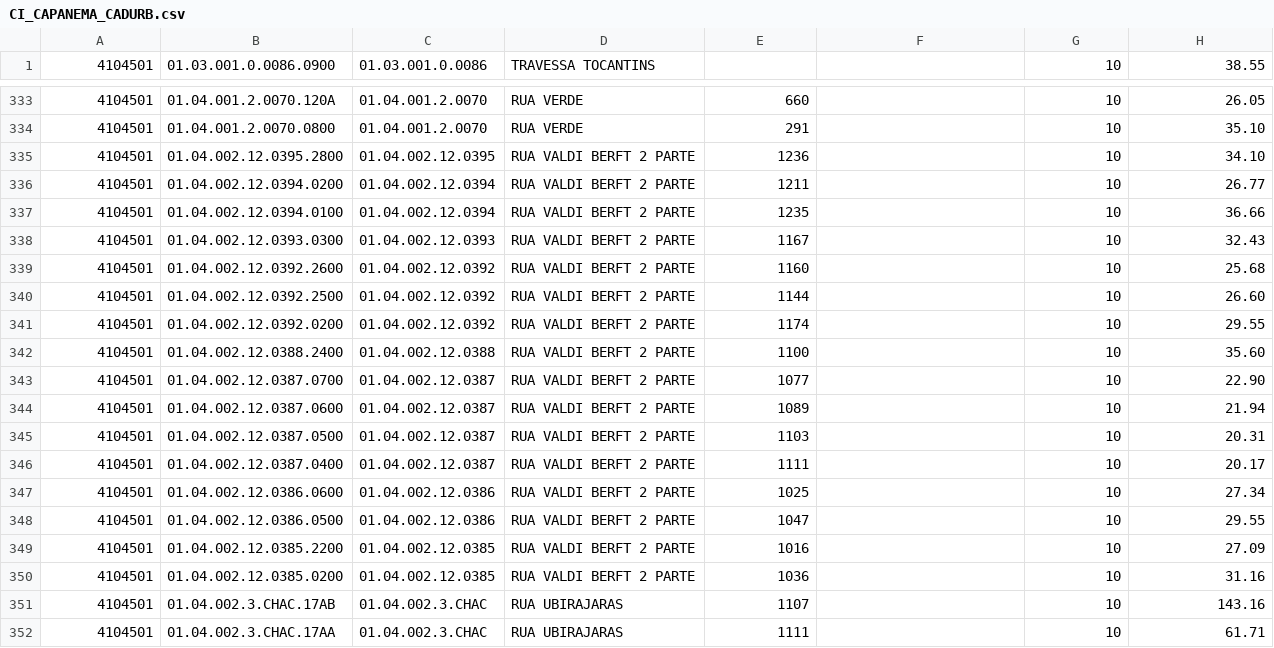
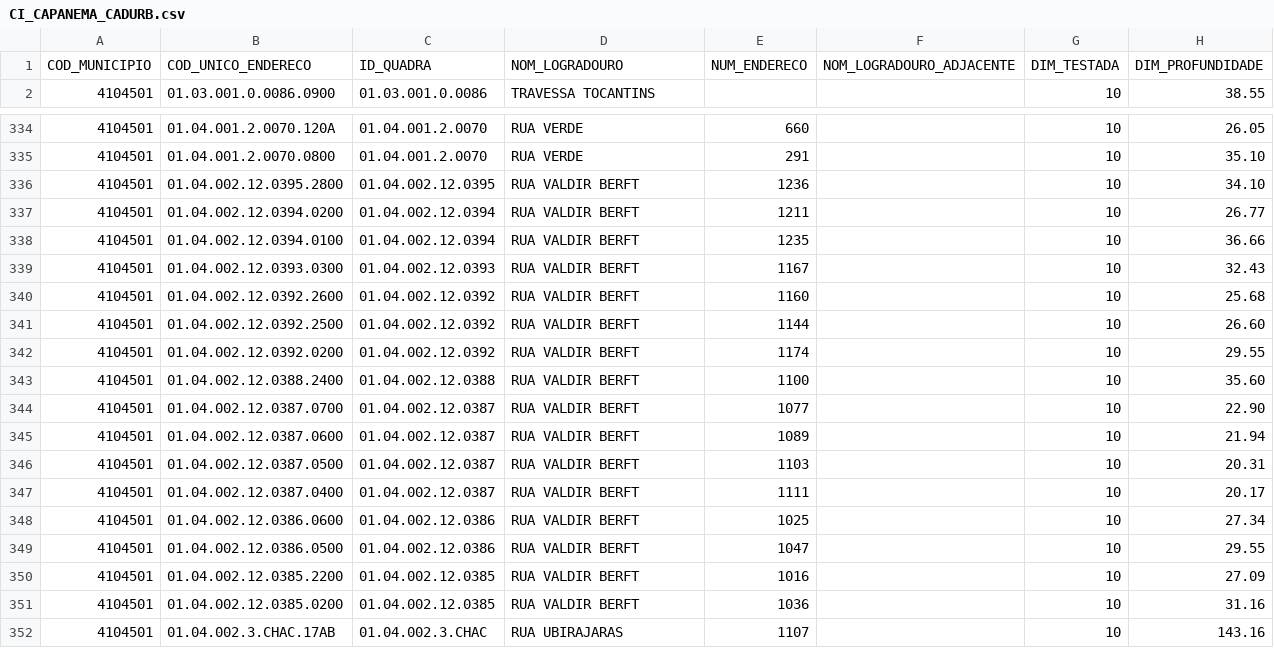
Before and after one commit to mbarbiero/Superciata, a CSV file: arquivos/CI_CAPANEMA_CADURB.csv, drawn as a sheet; only a part is shown, gaps mark what is left out; the shorter side is filled out with more unchanged rows; the diff covers the shown part only.

Commit message:
Arquivos corrigidos

```diff
--- a/arquivos/CI_CAPANEMA_CADURB.csv
+++ b/arquivos/CI_CAPANEMA_CADURB.csv
@@ -1 +1,2 @@
+COD_MUNICIPIO;COD_UNICO_ENDERECO;ID_QUADRA;NOM_LOGRADOURO;NUM_ENDERECO;NOM_LOGRADOURO_ADJACENTE;DIM_TESTADA;DIM_PROFUNDIDADE
 4104501;01.03.001.0.0086.0900;01.03.001.0.0086;TRAVESSA TOCANTINS;;;10;38.55
@@ -334,18 +335,18 @@
 4104501;01.04.001.2.0070.0800;01.04.001.2.0070;RUA VERDE;291;;10;35.10
-4104501;01.04.002.12.0395.2800;01.04.002.12.0395;RUA VALDI BERFT 2 PARTE;1236;;10;34.10
-4104501;01.04.002.12.0394.0200;01.04.002.12.0394;RUA VALDI BERFT 2 PARTE;1211;;10;26.77
-4104501;01.04.002.12.0394.0100;01.04.002.12.0394;RUA VALDI BERFT 2 PARTE;1235;;10;36.66
-4104501;01.04.002.12.0393.0300;01.04.002.12.0393;RUA VALDI BERFT 2 PARTE;1167;;10;32.43
-4104501;01.04.002.12.0392.2600;01.04.002.12.0392;RUA VALDI BERFT 2 PARTE;1160;;10;25.68
-4104501;01.04.002.12.0392.2500;01.04.002.12.0392;RUA VALDI BERFT 2 PARTE;1144;;10;26.60
-4104501;01.04.002.12.0392.0200;01.04.002.12.0392;RUA VALDI BERFT 2 PARTE;1174;;10;29.55
-4104501;01.04.002.12.0388.2400;01.04.002.12.0388;RUA VALDI BERFT 2 PARTE;1100;;10;35.60
-4104501;01.04.002.12.0387.0700;01.04.002.12.0387;RUA VALDI BERFT 2 PARTE;1077;;10;22.90
-4104501;01.04.002.12.0387.0600;01.04.002.12.0387;RUA VALDI BERFT 2 PARTE;1089;;10;21.94
-4104501;01.04.002.12.0387.0500;01.04.002.12.0387;RUA VALDI BERFT 2 PARTE;1103;;10;20.31
-4104501;01.04.002.12.0387.0400;01.04.002.12.0387;RUA VALDI BERFT 2 PARTE;1111;;10;20.17
-4104501;01.04.002.12.0386.0600;01.04.002.12.0386;RUA VALDI BERFT 2 PARTE;1025;;10;27.34
-4104501;01.04.002.12.0386.0500;01.04.002.12.0386;RUA VALDI BERFT 2 PARTE;1047;;10;29.55
-4104501;01.04.002.12.0385.2200;01.04.002.12.0385;RUA VALDI BERFT 2 PARTE;1016;;10;27.09
-4104501;01.04.002.12.0385.0200;01.04.002.12.0385;RUA VALDI BERFT 2 PARTE;1036;;10;31.16
+4104501;01.04.002.12.0395.2800;01.04.002.12.0395;RUA VALDIR BERFT;1236;;10;34.10
+4104501;01.04.002.12.0394.0200;01.04.002.12.0394;RUA VALDIR BERFT;1211;;10;26.77
+4104501;01.04.002.12.0394.0100;01.04.002.12.0394;RUA VALDIR BERFT;1235;;10;36.66
+4104501;01.04.002.12.0393.0300;01.04.002.12.0393;RUA VALDIR BERFT;1167;;10;32.43
+4104501;01.04.002.12.0392.2600;01.04.002.12.0392;RUA VALDIR BERFT;1160;;10;25.68
+4104501;01.04.002.12.0392.2500;01.04.002.12.0392;RUA VALDIR BERFT;1144;;10;26.60
+4104501;01.04.002.12.0392.0200;01.04.002.12.0392;RUA VALDIR BERFT;1174;;10;29.55
+4104501;01.04.002.12.0388.2400;01.04.002.12.0388;RUA VALDIR BERFT;1100;;10;35.60
+4104501;01.04.002.12.0387.0700;01.04.002.12.0387;RUA VALDIR BERFT;1077;;10;22.90
+4104501;01.04.002.12.0387.0600;01.04.002.12.0387;RUA VALDIR BERFT;1089;;10;21.94
+4104501;01.04.002.12.0387.0500;01.04.002.12.0387;RUA VALDIR BERFT;1103;;10;20.31
+4104501;01.04.002.12.0387.0400;01.04.002.12.0387;RUA VALDIR BERFT;1111;;10;20.17
+4104501;01.04.002.12.0386.0600;01.04.002.12.0386;RUA VALDIR BERFT;1025;;10;27.34
+4104501;01.04.002.12.0386.0500;01.04.002.12.0386;RUA VALDIR BERFT;1047;;10;29.55
+4104501;01.04.002.12.0385.2200;01.04.002.12.0385;RUA VALDIR BERFT;1016;;10;27.09
+4104501;01.04.002.12.0385.0200;01.04.002.12.0385;RUA VALDIR BERFT;1036;;10;31.16
 4104501;01.04.002.3.CHAC.17AB;01.04.002.3.CHAC;RUA UBIRAJARAS;" 1107";;10;143.16
```
Also changed, not shown: 16 edited cells elsewhere in this file, 1 other file.
